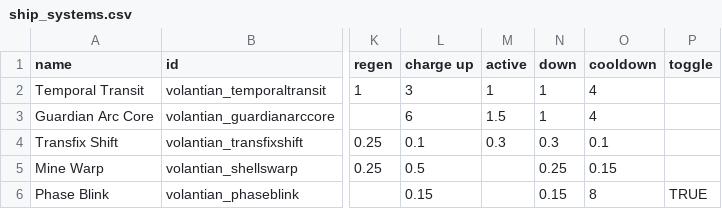
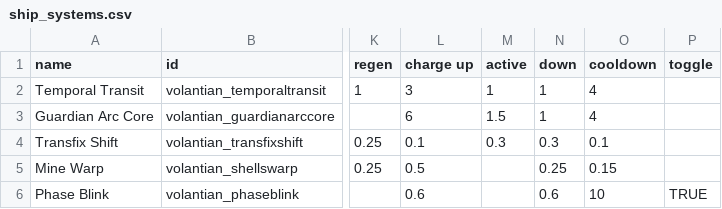
Before and after one commit to TouchOfVanilla/Volantian-Starsector-Mod, a CSV file: data/shipsystems/ship_systems.csv, drawn as a sheet; only a part is shown, gaps mark what is left out; the diff names each change by its address in the sheet, - before the commit and + after, or states it on an @@ line.

```diff
--- a/data/shipsystems/ship_systems.csv
+++ b/data/shipsystems/ship_systems.csv
-L6 (charge up): 0.15
+L6 (charge up): 0.6
-N6 (down): 0.15
+N6 (down): 0.6
-O6 (cooldown): 8
+O6 (cooldown): 10
```
Also changed, not shown: 4 other files.
